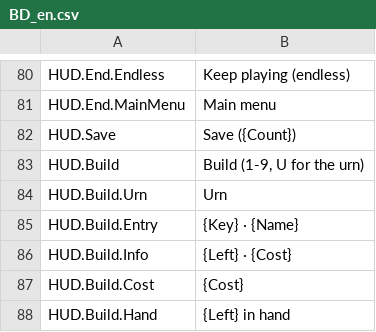
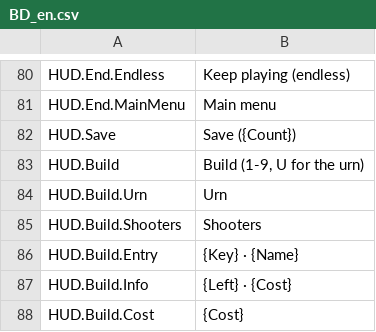
Before and after one commit to devgurila11/brazil_defense, a CSV file: Content/BD/Text/BD_en.csv, drawn as a sheet; only a part is shown, gaps mark what is left out; the shorter side is filled out with more unchanged rows.

```diff
--- a/Content/BD/Text/BD_en.csv
+++ b/Content/BD/Text/BD_en.csv
@@ -84,2 +84,3 @@
 "HUD.Build.Urn","Urn"
+"HUD.Build.Shooters","Shooters"
 "HUD.Build.Entry","{Key} · {Name}"
```
Also changed, not shown: Content/BD/Text/BD_pt.csv, 27 other files.
